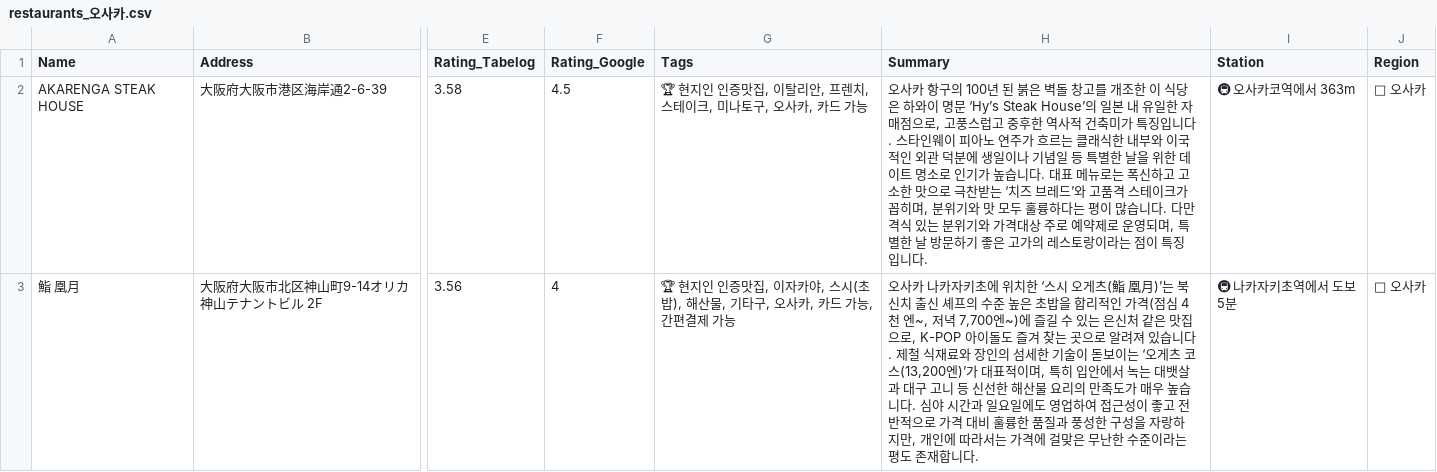
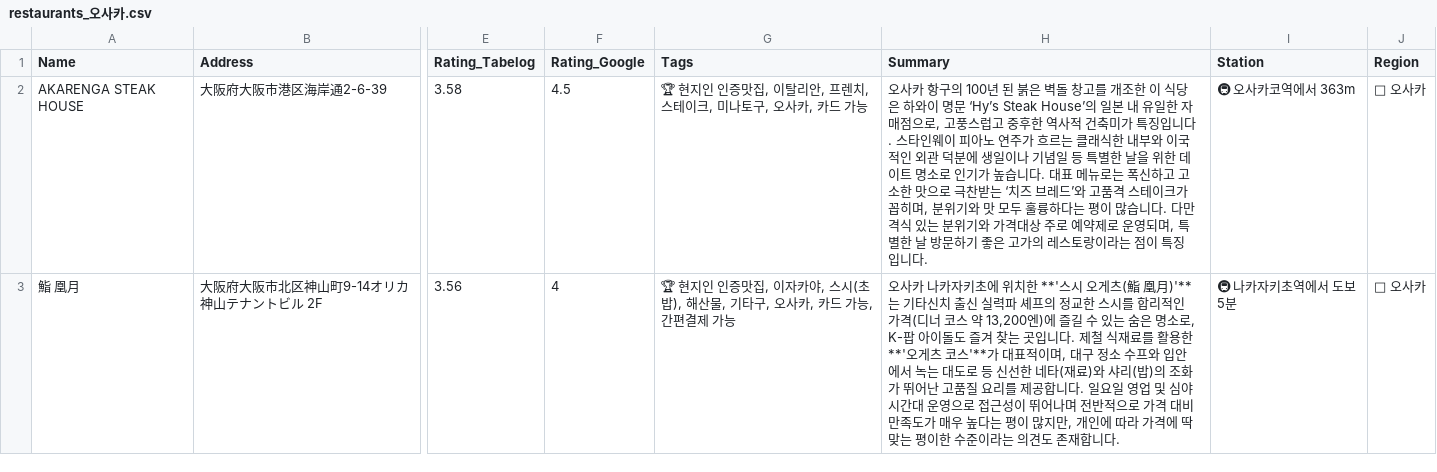
Before and after one commit to i-am-not-jw/japanese-restaurant, a CSV file: exports/restaurants_오사카.csv, drawn as a sheet; only a part is shown, gaps mark what is left out; the diff covers the shown part only; the diff names each change by its address in the sheet, - before the commit and + after, or states it on an @@ line.

```diff
--- a/exports/restaurants_오사카.csv
+++ b/exports/restaurants_오사카.csv
-H3 (Summary): …위치한 ‘스시 오게츠(鮨 凰月)’는 북신치 출신 셰프의 수준 높은 초밥을 합리적인 가격(점심 4천 엔~, 저녁 7,700엔~)에 즐길 수 있는 은신처 같은 맛집으로, K-POP 아이돌도 즐겨 찾는 곳으로 알려져 있습니다. 제철 식재료와 장인의 섬세한 기술이 돋보이는 ‘오게츠 코스(13,200엔)’가 대표적이며, 특히 입안에서 녹는 대뱃살과 대구 고니 등 신선한 해산물 요리의 만족도가 매우 높습니다. 심야 시간과 일요일에도 영업하여 접근성이 좋고 전반적으로 가격 대비 훌륭한 품질과 풍성한 구성을 자랑하지만, 개인에 따라서는 가격에 걸맞은 무난한 수준이라는 평도 존재…
+H3 (Summary): …위치한 **'스시 오게츠(鮨 凰月)'**는 기타신치 출신 실력파 셰프의 정교한 스시를 합리적인 가격(디너 코스 약 13,200엔)에 즐길 수 있는 숨은 명소로, K-팝 아이돌도 즐겨 찾는 곳입니다. 제철 식재료를 활용한 **'오게츠 코스'**가 대표적이며, 대구 정소 수프와 입안에서 녹는 대도로 등 신선한 네타(재료)와 샤리(밥)의 조화가 뛰어난 고품질 요리를 제공합니다. 일요일 영업 및 심야 시간대 운영으로 접근성이 뛰어나며 전반적으로 가격 대비 만족도가 매우 높다는 평이 많지만, 개인에 따라 가격에 딱 맞는 평이한 수준이라는 의견도 존재…
```
Also changed, not shown: 1 added row elsewhere in this file, exports/restaurants_가나가와.csv, exports/restaurants_교토.csv, 28 other files.
